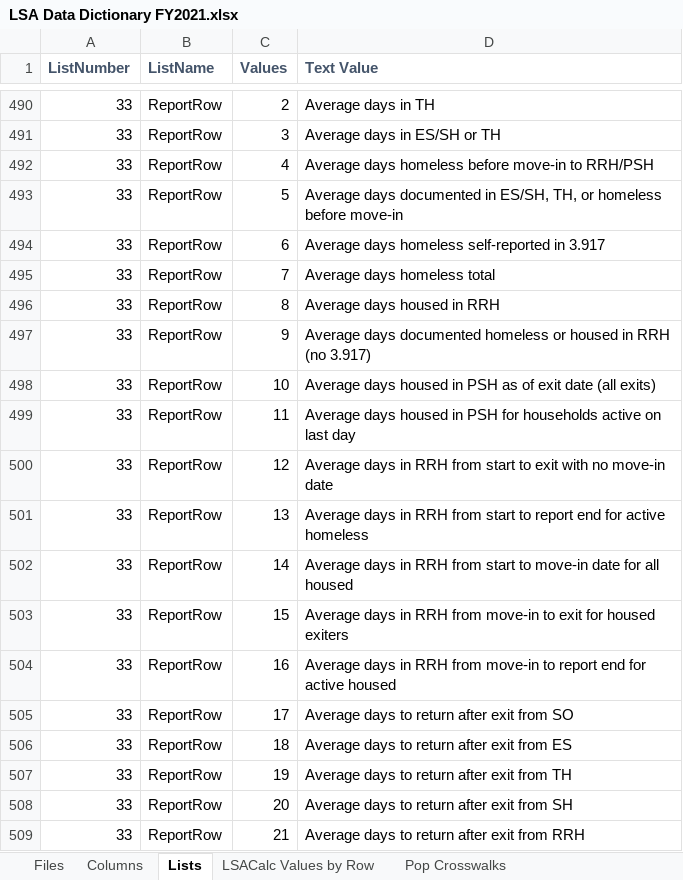
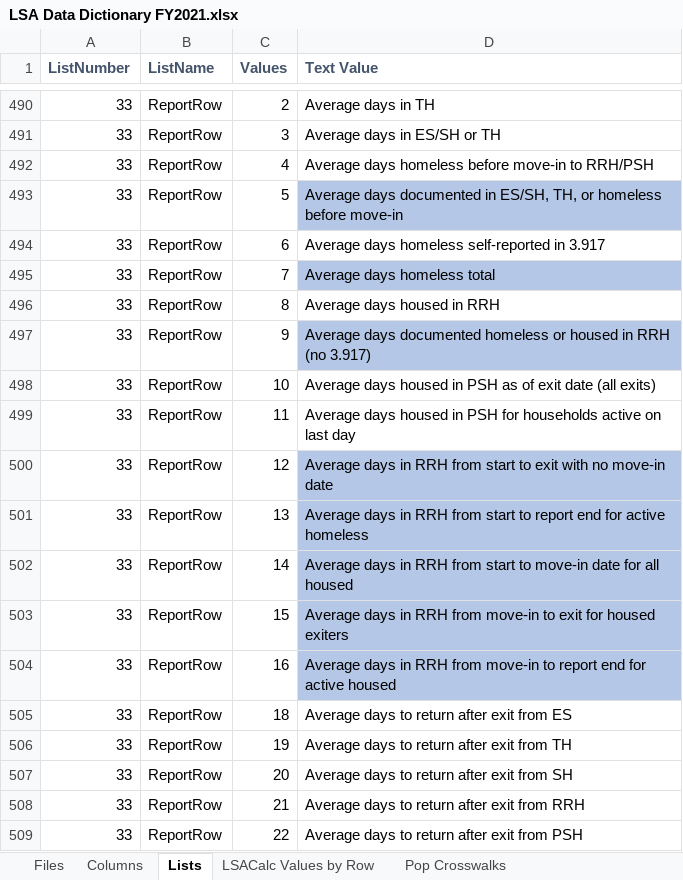
Before and after one commit to HMIS/LSASampleCode, an Excel workbook: LSA Data Dictionary FY2021.xlsx, sheet Lists, drawn as a sheet; only a part is shown, gaps mark what is left out; the shorter side is filled out with more unchanged rows; values as stored, in another font and other column widths than the file's, no borders; the diff names each change by its address in the sheet, - before the commit and + after, or states it on an @@ line.

```diff
--- a/LSA Data Dictionary FY2021.xlsx (sheet Lists)
+++ b/LSA Data Dictionary FY2021.xlsx (sheet Lists)
-D493 fill: none
+D493 fill: #B4C7E7
-D495 fill: none
+D495 fill: #B4C7E7
-D497 fill: none
+D497 fill: #B4C7E7
-D500:D504 fill: none
+D500:D504 fill: #B4C7E7
-row 505: 33 | ReportRow | 17 | Average days to return after exit from SO
```
Also changed, not shown: sheet Columns.
